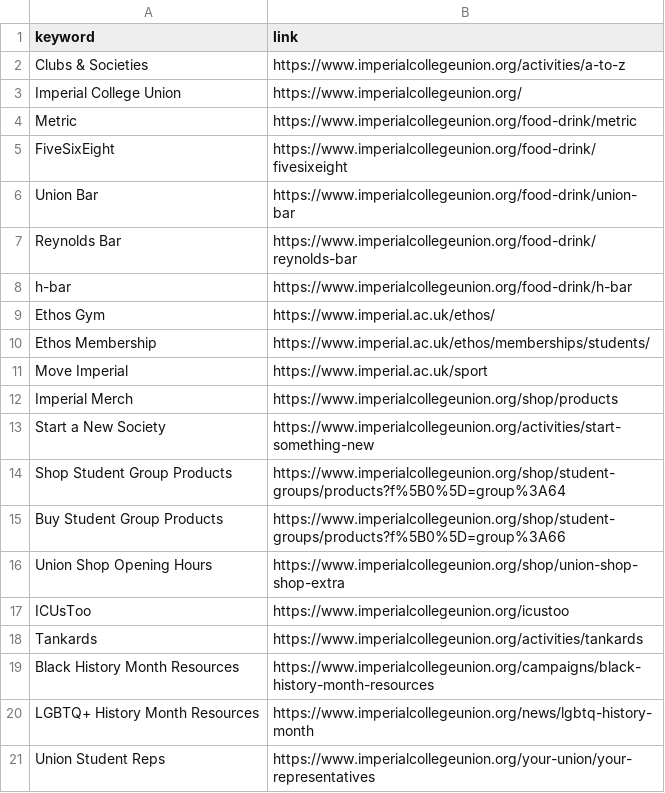
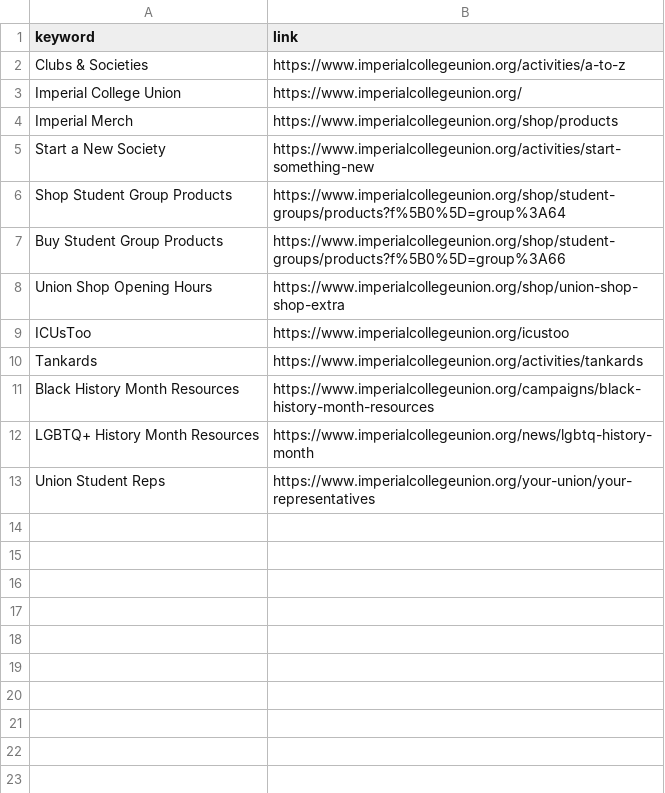
Before and after one commit to taehokim-ic/ask-doc-example2, a CSV file: CSV/club_societies.csv, drawn as a sheet; the diff names each change by its address in the sheet, - before the commit and + after, or states it on an @@ line.

```diff
--- a/CSV/club_societies.csv
+++ b/CSV/club_societies.csv
-row 4: Metric | https://www.imperialcollegeunion.org/food-drink/metric
-row 5: FiveSixEight | https://www.imperialcollegeunion.org/food-drink/fivesixeight
-row 6: Union Bar | https://www.imperialcollegeunion.org/food-drink/union-bar
-row 7: Reynolds Bar | https://www.imperialcollegeunion.org/food-drink/reynolds-bar
-row 8: h-bar | https://www.imperialcollegeunion.org/food-drink/h-bar
-row 9: Ethos Gym | https://www.imperial.ac.uk/ethos/
-row 10: Ethos Membership | https://www.imperial.ac.uk/ethos/memberships/students/
-row 11: Move Imperial | https://www.imperial.ac.uk/sport
```
Also changed, not shown: CSV/academic_appeal.csv, CSV/crime.csv, 7 other files.
